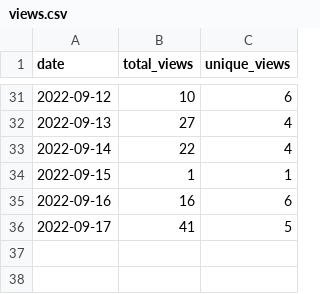
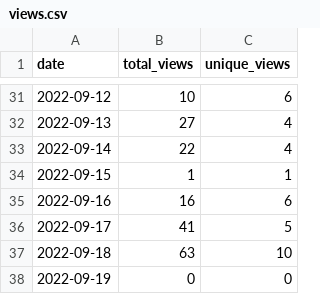
Before and after one commit to wumphlett/COMP-3220, a CSV file: .traffic/views.csv, drawn as a sheet; only a part is shown, gaps mark what is left out; the diff names each change by its address in the sheet, - before the commit and + after, or states it on an @@ line.

Commit message:
Updating repository traffic

```diff
--- a/.traffic/views.csv
+++ b/.traffic/views.csv
+row 37: 2022-09-18 | 63 | 10
+row 38: 2022-09-19 | 0 | 0
```
Also changed, not shown: .traffic/clones.csv, 3 other files.
